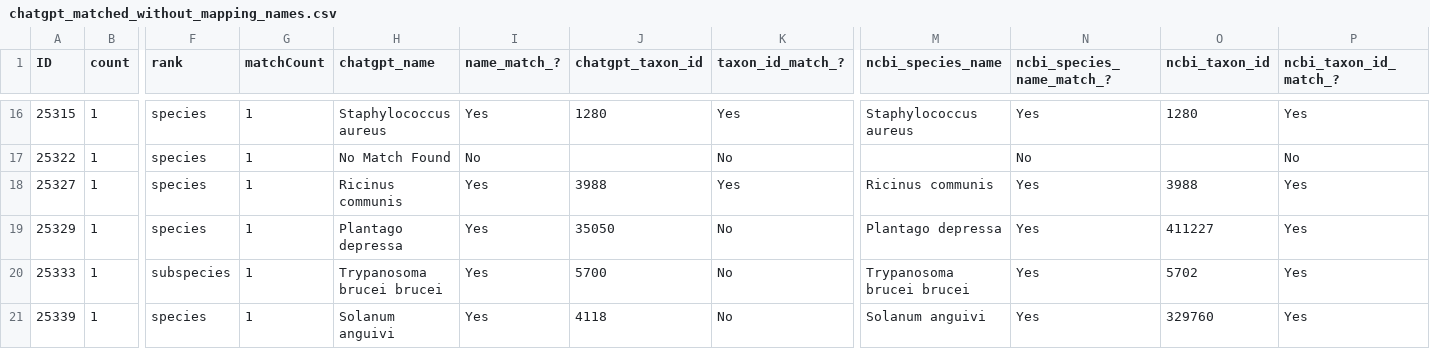
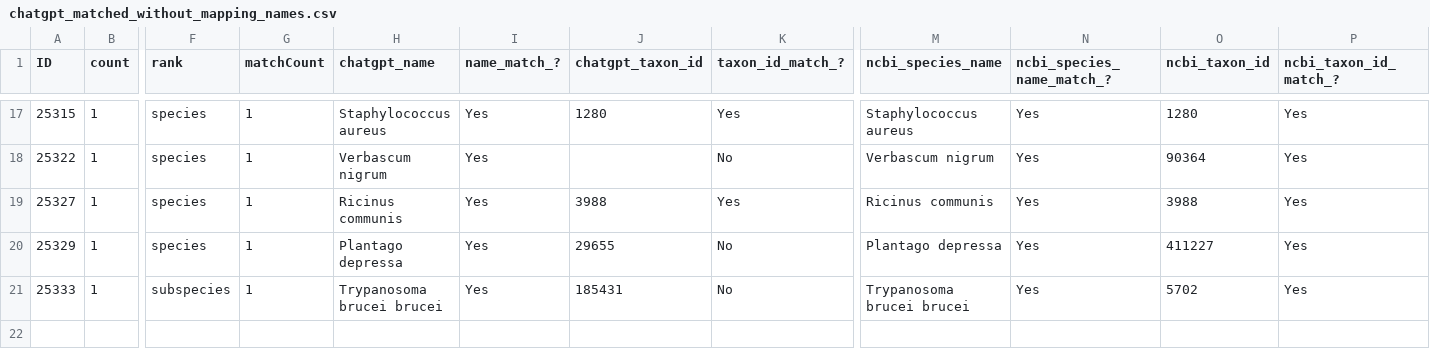
Before and after one commit to glygener/llm-metadata-mapping, a CSV file: data/without_mapping_names/chatgpt_matched_without_mapping_names.csv, drawn as a sheet; only a part is shown, gaps mark what is left out; removed rows and columns are numbered as before the commit, all else as after; rows hold the shown columns only; the diff covers the shown part only; the diff names each change by its address in the sheet, - before the commit and + after, or states it on an @@ line.

Commit message:
Tested dataset without mapping names

```diff
--- a/data/without_mapping_names/chatgpt_matched_without_mapping_names.csv
+++ b/data/without_mapping_names/chatgpt_matched_without_mapping_names.csv
-H18 (chatgpt_name): No Match Found
+H18 (chatgpt_name): Verbascum nigrum
-I18 (name_match_?): No
+I18 (name_match_?): Yes
-M18 (ncbi_species_name): (empty)
+M18 (ncbi_species_name): Verbascum nigrum
-N18 (ncbi_species_name_match_?): No
+N18 (ncbi_species_name_match_?): Yes
-O18 (ncbi_taxon_id): (empty)
+O18 (ncbi_taxon_id): 90364
-P18 (ncbi_taxon_id_match_?): No
+P18 (ncbi_taxon_id_match_?): Yes
-J20 (chatgpt_taxon_id): 35050
+J20 (chatgpt_taxon_id): 29655
-J21 (chatgpt_taxon_id): 5700
+J21 (chatgpt_taxon_id): 185431
-row 21: 25339 | 1 | species | 1 | Solanum anguivi | Yes | 4118 | No | Solanum anguivi | Yes | 329760 | Yes
```
Also changed, not shown: 1 added row and 28 edited cells elsewhere in this file, 1 other file.
